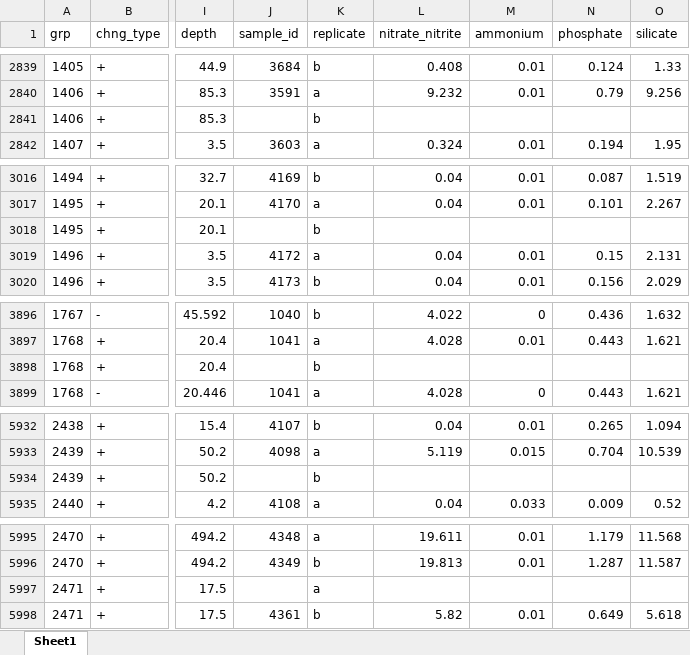
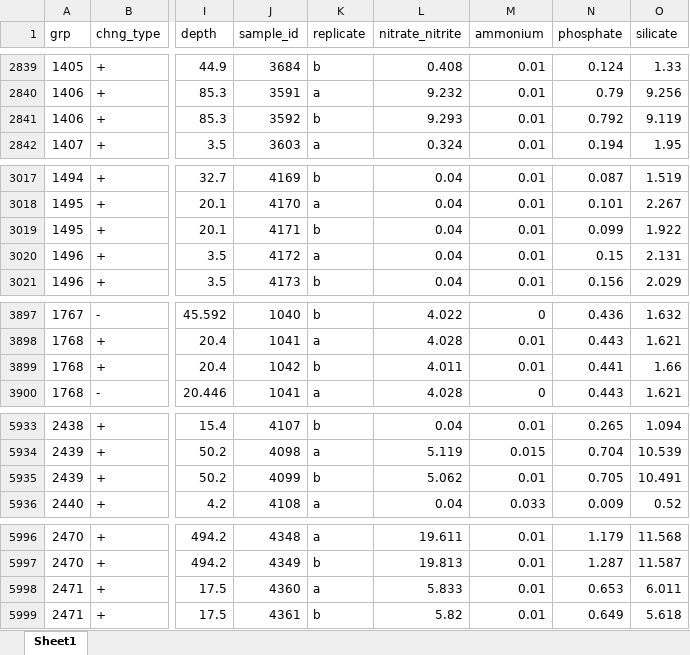
Before and after one commit to WHOIGit/nes-lter-nutrient-transect, an Excel workbook: version_comparison.xlsx, sheet Sheet1, drawn as a sheet; only a part is shown, gaps mark what is left out; values as stored, in another font and other column widths than the file's, no cell formats; addresses are those after the commit; the diff covers the shown part only; the diff names each change by its address in the sheet, - before the commit and + after, or states it on an @@ line.

```diff
--- a/version_comparison.xlsx (sheet Sheet1)
+++ b/version_comparison.xlsx (sheet Sheet1)
-J2841 (sample_id): (empty)
+J2841 (sample_id): 3592
-L2841 (nitrate_nitrite): (empty)
+L2841 (nitrate_nitrite): 9.293
-M2841 (ammonium): (empty)
+M2841 (ammonium): 0.01
-N2841 (phosphate): (empty)
+N2841 (phosphate): 0.792
-O2841 (silicate): (empty)
+O2841 (silicate): 9.119
-J3019 (sample_id): (empty)
+J3019 (sample_id): 4171
-L3019 (nitrate_nitrite): (empty)
+L3019 (nitrate_nitrite): 0.04
-M3019 (ammonium): (empty)
+M3019 (ammonium): 0.01
-N3019 (phosphate): (empty)
+N3019 (phosphate): 0.099
-O3019 (silicate): (empty)
+O3019 (silicate): 1.922
-J3899 (sample_id): (empty)
+J3899 (sample_id): 1042
-L3899 (nitrate_nitrite): (empty)
+L3899 (nitrate_nitrite): 4.011
-M3899 (ammonium): (empty)
+M3899 (ammonium): 0.01
-N3899 (phosphate): (empty)
+N3899 (phosphate): 0.441
-O3899 (silicate): (empty)
+O3899 (silicate): 1.66
-J5935 (sample_id): (empty)
+J5935 (sample_id): 4099
-L5935 (nitrate_nitrite): (empty)
+L5935 (nitrate_nitrite): 5.062
-M5935 (ammonium): (empty)
+M5935 (ammonium): 0.01
-N5935 (phosphate): (empty)
+N5935 (phosphate): 0.705
-O5935 (silicate): (empty)
+O5935 (silicate): 10.491
-J5998 (sample_id): (empty)
+J5998 (sample_id): 4360
-L5998 (nitrate_nitrite): (empty)
+L5998 (nitrate_nitrite): 5.833
-M5998 (ammonium): (empty)
+M5998 (ammonium): 0.01
-N5998 (phosphate): (empty)
+N5998 (phosphate): 0.653
-O5998 (silicate): (empty)
+O5998 (silicate): 6.011
```
Also changed, not shown: 1 added row and 49 edited cells elsewhere in this sheet, cell formats, nutrient-transect-info.xlsx, 4 other files.
